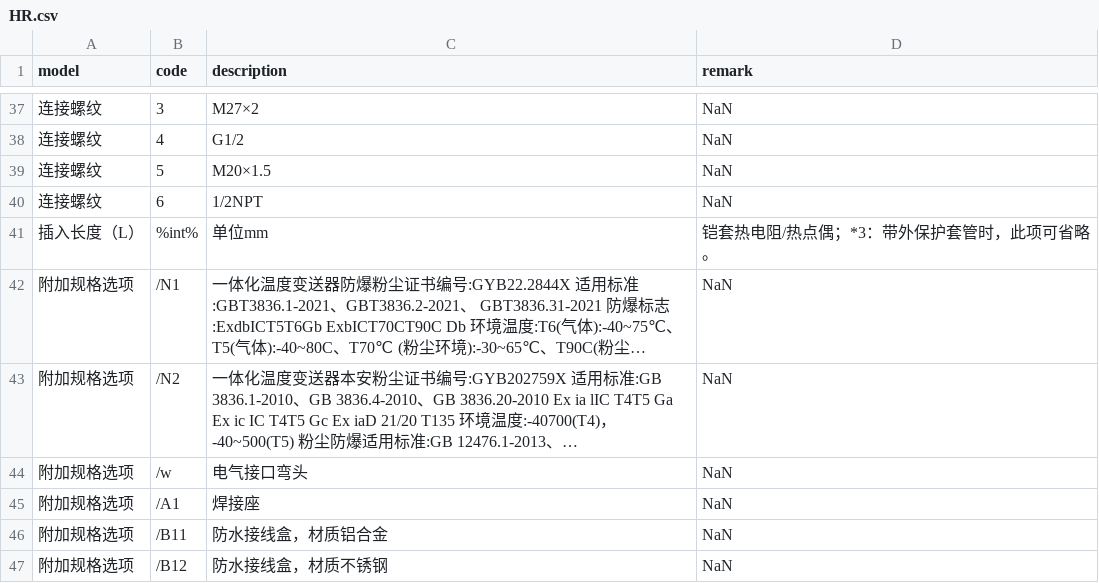
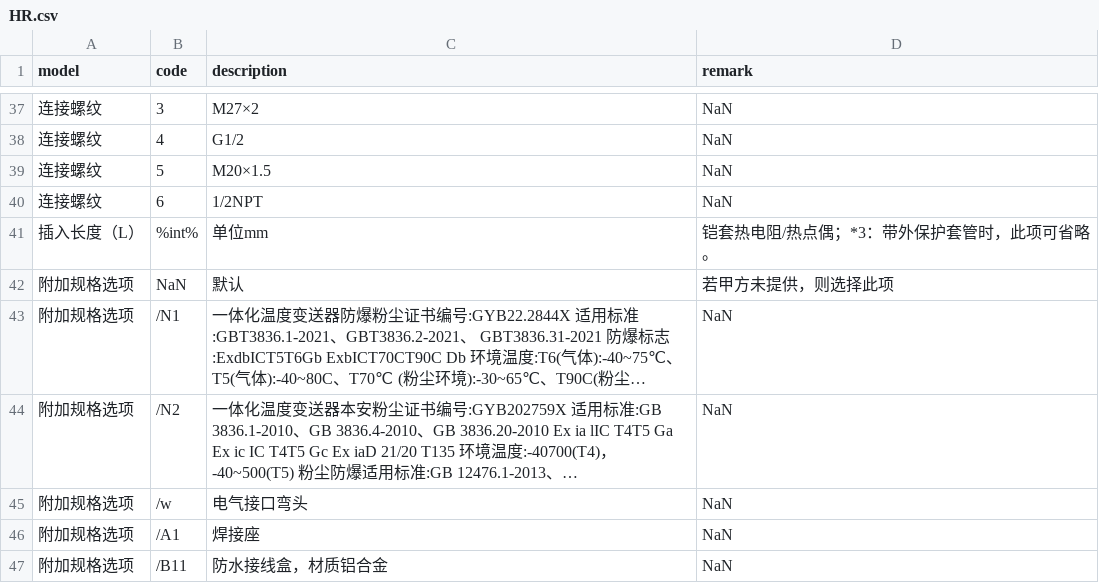
Before and after one commit to FiresJoeng/sensor_seg, a CSV file: libs/standard/sensor/HR.csv, drawn as a sheet; only a part is shown, gaps mark what is left out; the shorter side is filled out with more unchanged rows; long unchanged cells end in …; the diff names each change by its address in the sheet, - before the commit and + after, or states it on an @@ line.

```diff
--- a/libs/standard/sensor/HR.csv
+++ b/libs/standard/sensor/HR.csv
+row 42: 附加规格选项 | NaN | 默认 | 若甲方未提供，则选择此项
```
Also changed, not shown: libs/standard/sensor/HZ.csv, libs/standard/tg/TG_1.csv, 5 other files.
